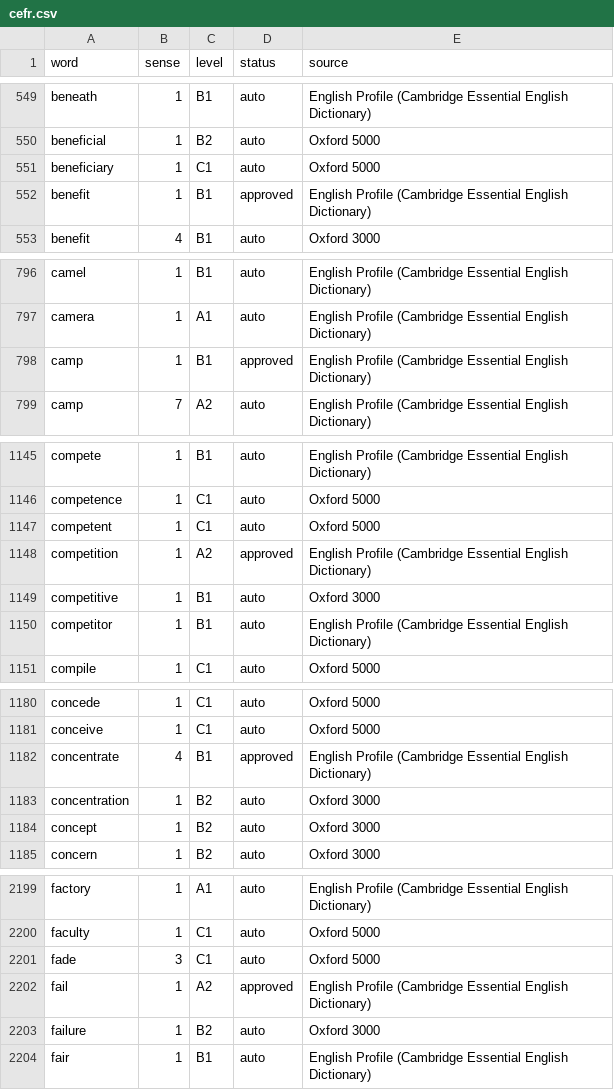
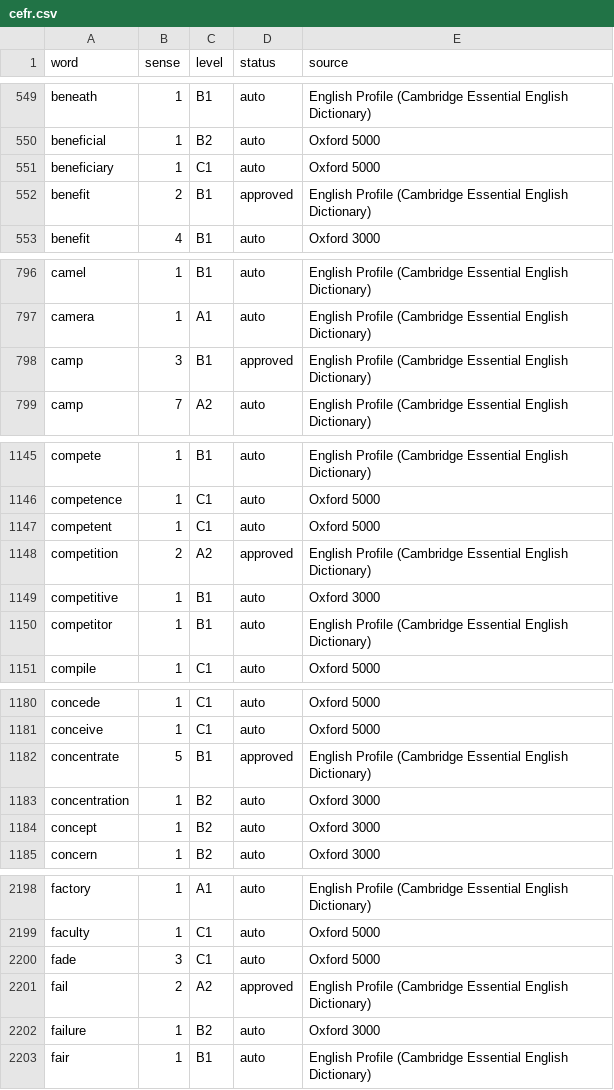
Before and after one commit to rowdy1408/Synonymlens, a CSV file: data/cefr.csv, drawn as a sheet; only a part is shown, gaps mark what is left out; the diff covers the shown part only.

```diff
--- a/data/cefr.csv
+++ b/data/cefr.csv
@@ -551,3 +551,3 @@ beneficial,1,B2,auto,Oxford 5000
 beneficiary,1,C1,auto,Oxford 5000
-benefit,1,B1,approved,English Profile (Cambridge Essential English Dictionary)
+benefit,2,B1,approved,English Profile (Cambridge Essential English Dictionary)
 benefit,4,B1,auto,Oxford 3000
@@ -797,3 +797,3 @@ camel,1,B1,auto,English Profile (Cambridge Essential English Dictionary)
 camera,1,A1,auto,English Profile (Cambridge Essential English Dictionary)
-camp,1,B1,approved,English Profile (Cambridge Essential English Dictionary)
+camp,3,B1,approved,English Profile (Cambridge Essential English Dictionary)
 camp,7,A2,auto,English Profile (Cambridge Essential English Dictionary)
@@ -1147,3 +1147,3 @@ competence,1,C1,auto,Oxford 5000
 competent,1,C1,auto,Oxford 5000
-competition,1,A2,approved,English Profile (Cambridge Essential English Dictionary)
+competition,2,A2,approved,English Profile (Cambridge Essential English Dictionary)
 competitive,1,B1,auto,Oxford 3000
@@ -1181,3 +1181,3 @@ concede,1,C1,auto,Oxford 5000
 conceive,1,C1,auto,Oxford 5000
-concentrate,4,B1,approved,English Profile (Cambridge Essential English Dictionary)
+concentrate,5,B1,approved,English Profile (Cambridge Essential English Dictionary)
 concentration,1,B2,auto,Oxford 3000
@@ -2201,3 +2200,3 @@ faculty,1,C1,auto,Oxford 5000
 fade,3,C1,auto,Oxford 5000
-fail,1,A2,approved,English Profile (Cambridge Essential English Dictionary)
+fail,2,A2,approved,English Profile (Cambridge Essential English Dictionary)
 failure,1,B2,auto,Oxford 3000
```
Also changed, not shown: 1 added row, 2 removed rows and 16 edited cells elsewhere in this file.
